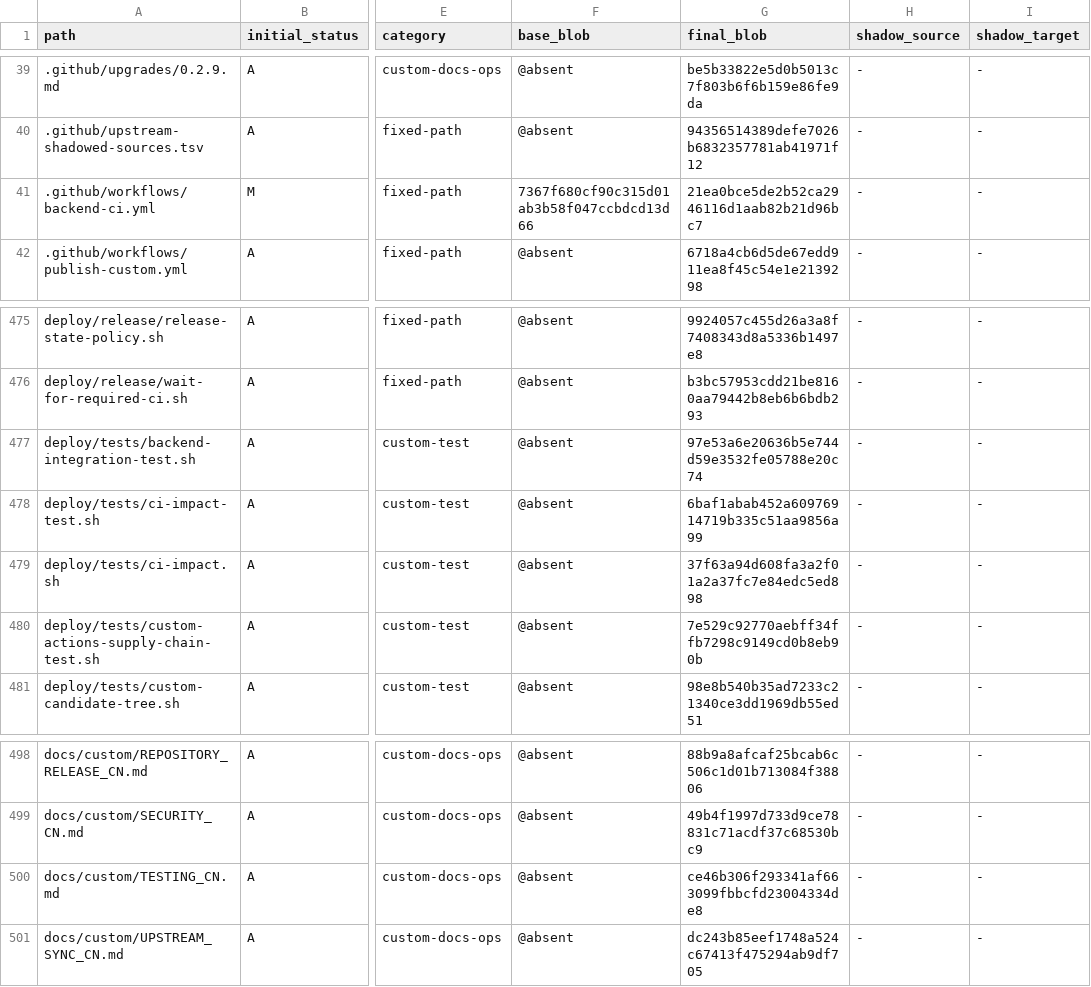
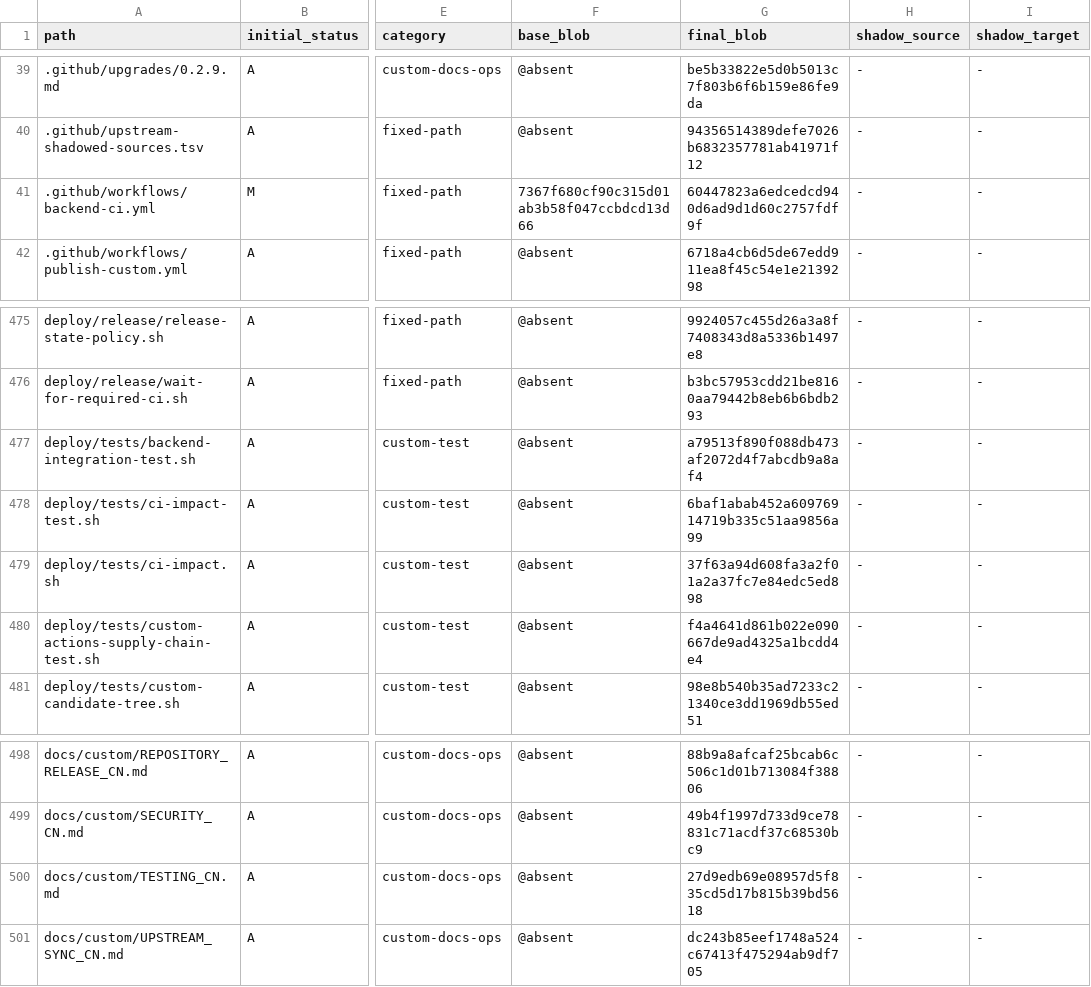
Before and after one commit to o87110/sub2api-custom-public, a TSV file: .github/custom-upstream-delta.tsv, drawn as a sheet; only a part is shown, gaps mark what is left out; the diff names each change by its address in the sheet, - before the commit and + after, or states it on an @@ line.

```diff
--- a/.github/custom-upstream-delta.tsv
+++ b/.github/custom-upstream-delta.tsv
-G41 (final_blob): 21ea0bce5de2b52ca2946116d1aab82b21d96bc7
+G41 (final_blob): 60447823a6edcedcd940d6ad9d1d60c2757fdf9f
-G477 (final_blob): 97e53a6e20636b5e744d59e3532fe05788e20c74
+G477 (final_blob): a79513f890f088db473af2072d4f7abcdb9a8af4
-G480 (final_blob): 7e529c92770aebff34ffb7298c9149cd0b8eb90b
+G480 (final_blob): f4a4641d861b022e090667de9ad4325a1bcdd4e4
-G500 (final_blob): ce46b306f293341af663099fbbcfd23004334de8
+G500 (final_blob): 27d9edb69e08957d5f835cd5d17b815b39bd5618
```
Also changed, not shown: 4 other files.
